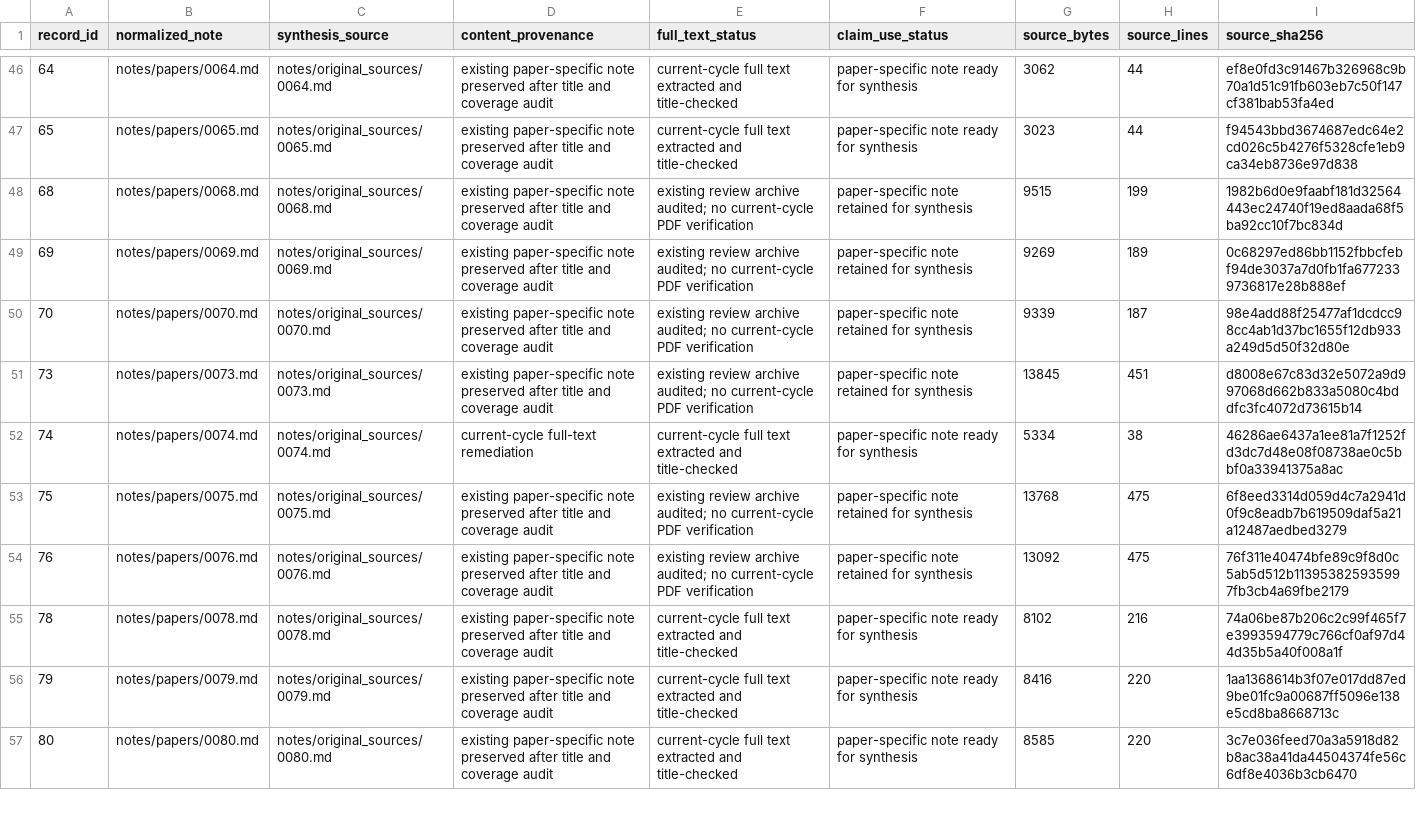
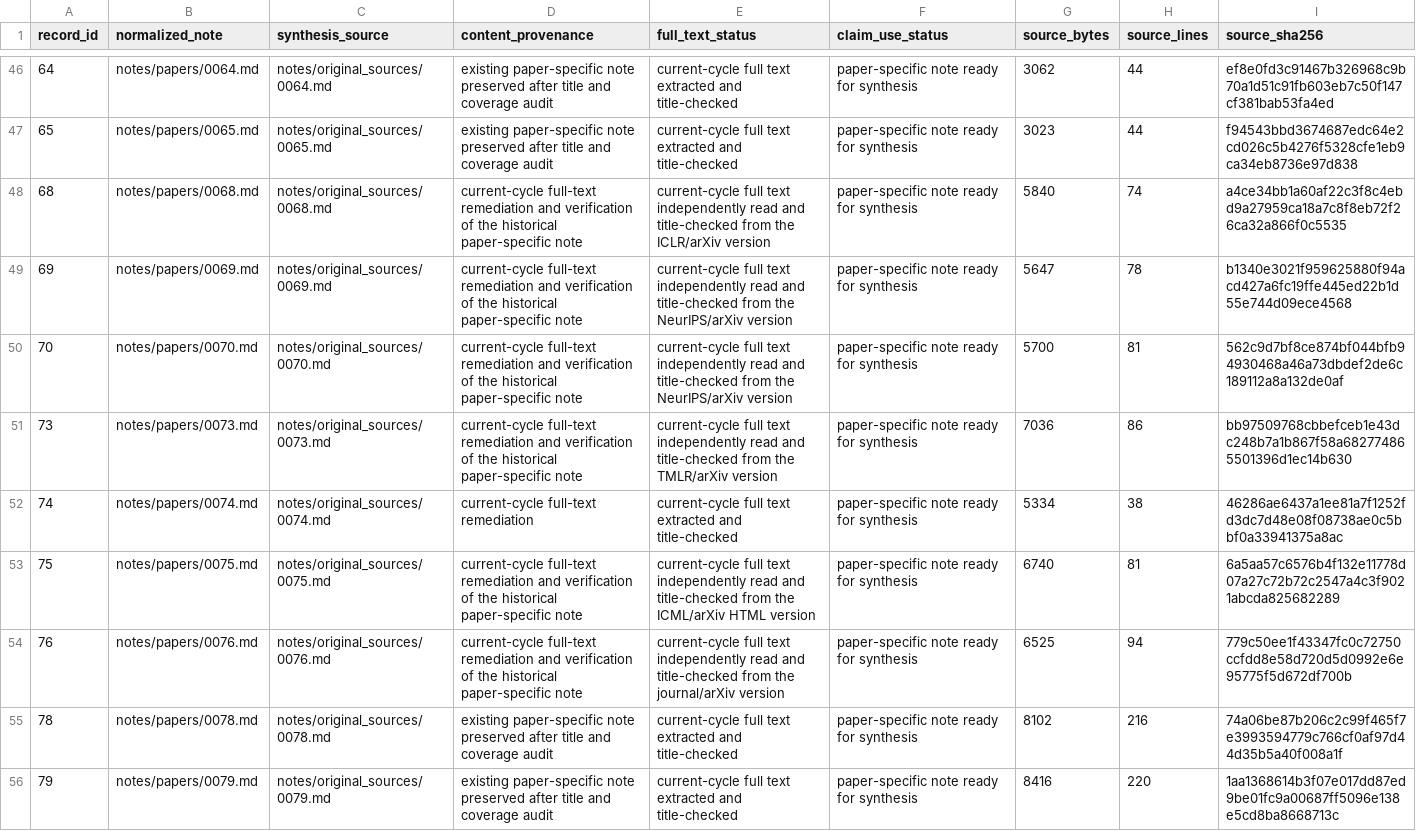
Before and after one commit to khayoubIsmail/llm-web-agents-survey-evidence, a CSV file: data/paper_synthesis_source_manifest.csv, drawn as a sheet; only a part is shown, gaps mark what is left out; the shorter side is filled out with more unchanged rows.

```diff
--- a/data/paper_synthesis_source_manifest.csv
+++ b/data/paper_synthesis_source_manifest.csv
@@ -47,9 +47,9 @@ record_id,normalized_note,synthesis_source,content_provenance,full_text_status,c
 65,notes/papers/0065.md,notes/original_sources/0065.md,existing paper-specific note preserved after title and coverage audit,current-cycle full text extracted and title-checked,paper-specific note ready for synthesis,3023,44,f94543bbd3674687edc64e2cd026c5b4276f5328cfe1eb9ca34eb8736e97d838
-68,notes/papers/0068.md,notes/original_sources/0068.md,existing paper-specific note preserved after title and coverage audit,existing review archive audited; no current-cycle PDF verification,paper-specific note retained for synthesis,9515,199,1982b6d0e9faabf181d32564443ec24740f19ed8aada68f5ba92cc10f7bc834d
-69,notes/papers/0069.md,notes/original_sources/0069.md,existing paper-specific note preserved after title and coverage audit,existing review archive audited; no current-cycle PDF verification,paper-specific note retained for synthesis,9269,189,0c68297ed86bb1152fbbcfebf94de3037a7d0fb1fa6772339736817e28b888ef
-70,notes/papers/0070.md,notes/original_sources/0070.md,existing paper-specific note preserved after title and coverage audit,existing review archive audited; no current-cycle PDF verification,paper-specific note retained for synthesis,9339,187,98e4add88f25477af1dcdcc98cc4ab1d37bc1655f12db933a249d5d50f32d80e
-73,notes/papers/0073.md,notes/original_sources/0073.md,existing paper-specific note preserved after title and coverage audit,existing review archive audited; no current-cycle PDF verification,paper-specific note retained for synthesis,13845,451,d8008e67c83d32e5072a9d997068d662b833a5080c4bddfc3fc4072d73615b14
+68,notes/papers/0068.md,notes/original_sources/0068.md,current-cycle full-text remediation and verification of the historical paper-specific note,current-cycle full text independently read and title-checked from the ICLR/arXiv version,paper-specific note ready for synthesis,5840,74,a4ce34bb1a60af22c3f8c4ebd9a27959ca18a7c8f8eb72f26ca32a866f0c5535
+69,notes/papers/0069.md,notes/original_sources/0069.md,current-cycle full-text remediation and verification of the historical paper-specific note,current-cycle full text independently read and title-checked from the NeurIPS/arXiv version,paper-specific note ready for synthesis,5647,78,b1340e3021f959625880f94acd427a6fc19ffe445ed22b1d55e744d09ece4568
+70,notes/papers/0070.md,notes/original_sources/0070.md,current-cycle full-text remediation and verification of the historical paper-specific note,current-cycle full text independently read and title-checked from the NeurIPS/arXiv version,paper-specific note ready for synthesis,5700,81,562c9d7bf8ce874bf044bfb94930468a46a73dbdef2de6c189112a8a132de0af
+73,notes/papers/0073.md,notes/original_sources/0073.md,current-cycle full-text remediation and verification of the historical paper-specific note,current-cycle full text independently read and title-checked from the TMLR/arXiv version,paper-specific note ready for synthesis,7036,86,bb97509768cbbefceb1e43dc248b7a1b867f58a682774865501396d1ec14b630
 74,notes/papers/0074.md,notes/original_sources/0074.md,current-cycle full-text remediation,current-cycle full text extracted and title-checked,paper-specific note ready for synthesis,5334,38,46286ae6437a1ee81a7f1252fd3dc7d48e08f08738ae0c5bbf0a33941375a8ac
-75,notes/papers/0075.md,notes/original_sources/0075.md,existing paper-specific note preserved after title and coverage audit,existing review archive audited; no current-cycle PDF verification,paper-specific note retained for synthesis,13768,475,6f8eed3314d059d4c7a2941d0f9c8eadb7b619509daf5a21a12487aedbed3279
-76,notes/papers/0076.md,notes/original_sources/0076.md,existing paper-specific note preserved after title and coverage audit,existing review archive audited; no current-cycle PDF verification,paper-specific note retained for synthesis,13092,475,76f311e40474bfe89c9f8d0c5ab5d512b113953825935997fb3cb4a69fbe2179
+75,notes/papers/0075.md,notes/original_sources/0075.md,current-cycle full-text remediation and verification of the historical paper-specific note,current-cycle full text independently read and title-checked from the ICML/arXiv HTML version,paper-specific note ready for synthesis,6740,81,6a5aa57c6576b4f132e11778d07a27c72b72c2547a4c3f9021abcda825682289
+76,notes/papers/0076.md,notes/original_sources/0076.md,current-cycle full-text remediation and verification of the historical paper-specific note,current-cycle full text independently read and title-checked from the journal/arXiv version,paper-specific note ready for synthesis,6525,94,779c50ee1f43347fc0c72750ccfdd8e58d720d5d0992e6e95775f5d672df700b
 78,notes/papers/0078.md,notes/original_sources/0078.md,existing paper-specific note preserved after title and coverage audit,current-cycle full text extracted and title-checked,paper-specific note ready for synthesis,8102,216,74a06be87b206c2c99f465f7e3993594779c766cf0af97d44d35b5a40f008a1f
```
Also changed, not shown: 6 other files.
